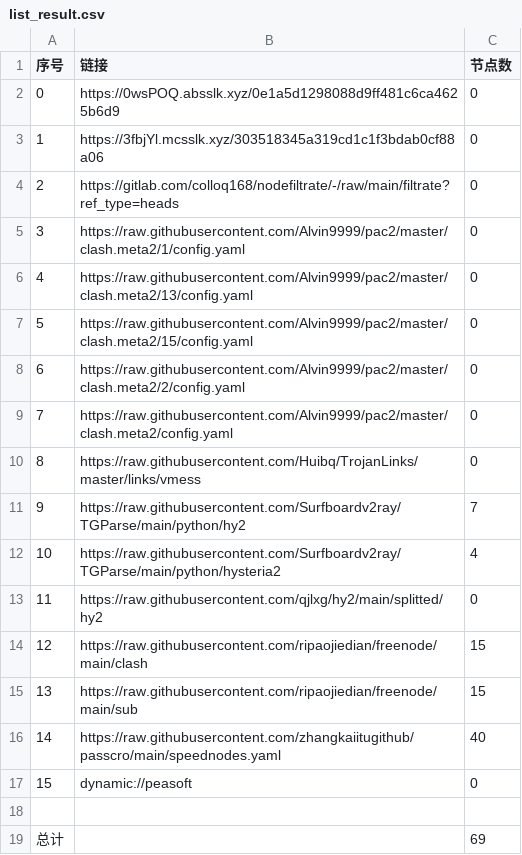
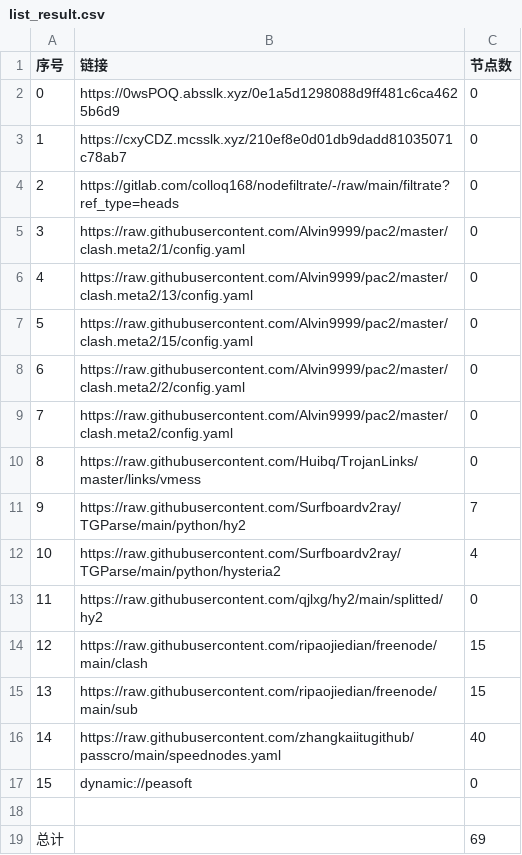
Before and after one commit to leo-qin815/AutoMergePublicNodes, a CSV file: list_result.csv, drawn as a sheet.

```diff
--- a/list_result.csv
+++ b/list_result.csv
@@ -2,3 +2,3 @@
 0,https://0wsPOQ.absslk.xyz/0e1a5d1298088d9ff481c6ca4625b6d9,0
-1,https://3fbjYl.mcsslk.xyz/303518345a319cd1c1f3bdab0cf88a06,0
+1,https://cxyCDZ.mcsslk.xyz/210ef8e0d01db9dadd81035071c78ab7,0
 2,https://gitlab.com/colloq168/nodefiltrate/-/raw/main/filtrate?ref_type=heads,0
```
Also changed, not shown: 3 other files.
